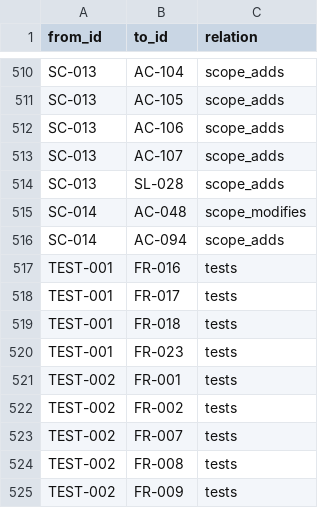
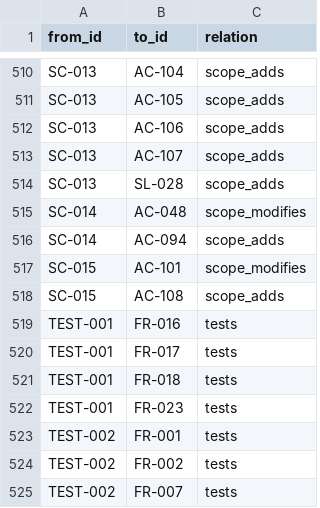
Before and after one commit to A-H-911/acmp, a CSV file: tamheed-package/csv/trace_edges.csv, drawn as a sheet; only a part is shown, gaps mark what is left out; the shorter side is filled out with more unchanged rows; the diff names each change by its address in the sheet, - before the commit and + after, or states it on an @@ line.

```diff
--- a/tamheed-package/csv/trace_edges.csv
+++ b/tamheed-package/csv/trace_edges.csv
+row 517: SC-015 | AC-101 | scope_modifies
+row 518: SC-015 | AC-108 | scope_adds
```
Also changed, not shown: tamheed-package/csv/acceptance_criteria.csv, tamheed-package/csv/audit_verdicts.csv, 12 other files.
